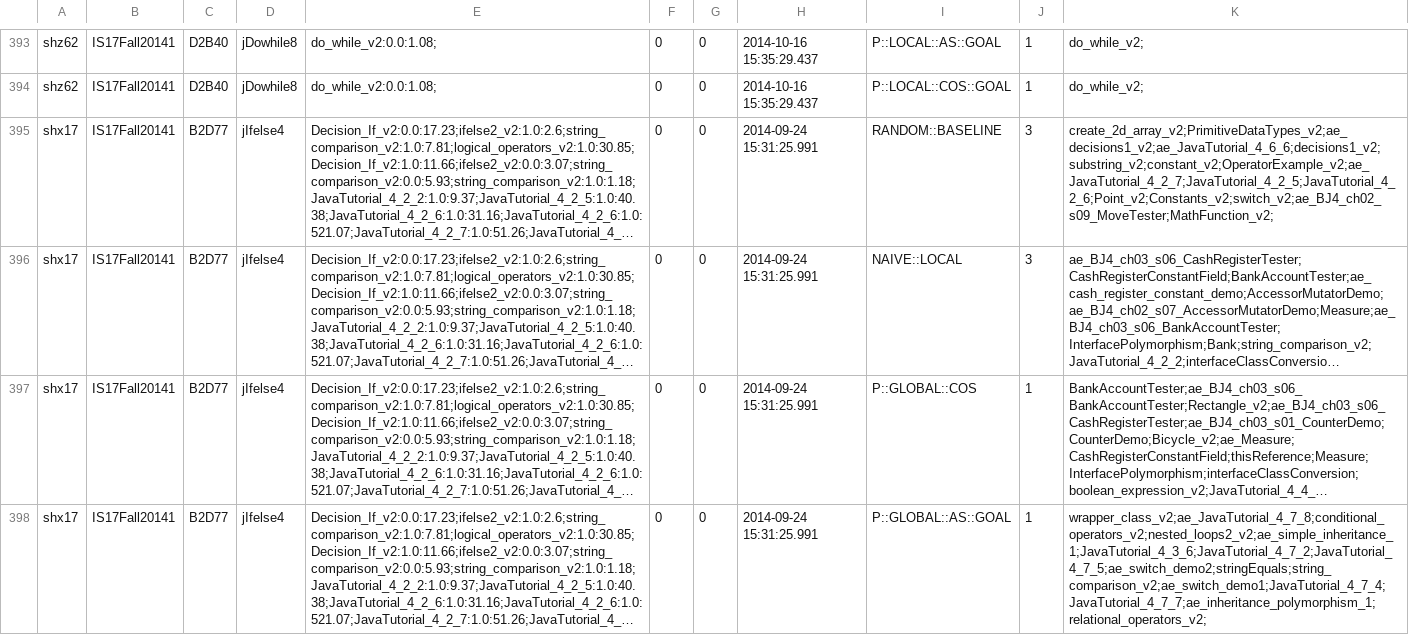
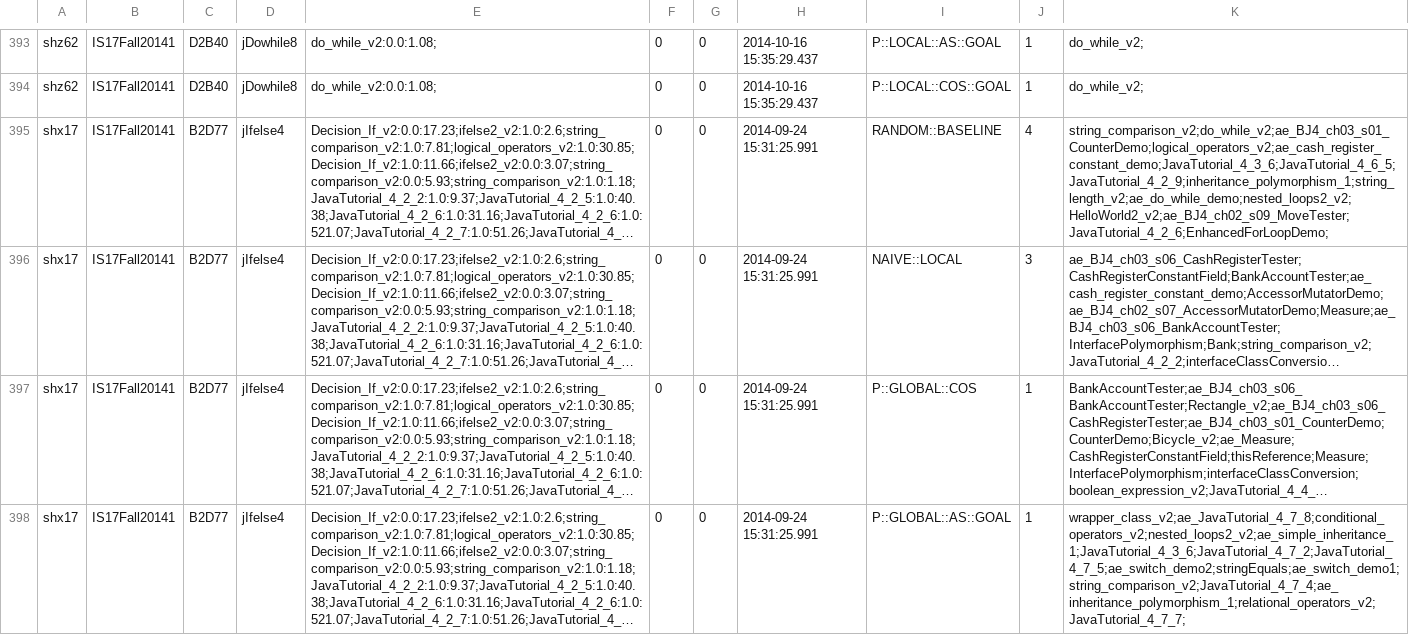
Before and after one commit to rhit2020/contentSim, a CSV file: contentSim/resources/outputLearning_0_summary_qe.csv, drawn as a sheet; only a part is shown, gaps mark what is left out; long unchanged cells end in …; the diff covers the shown part only; the diff names each change by its address in the sheet, - before the commit and + after, or states it on an @@ line.

```diff
--- a/contentSim/resources/outputLearning_0_summary_qe.csv
+++ b/contentSim/resources/outputLearning_0_summary_qe.csv
-J395: 3
+J395: 4
-K395: create_2d_array_v2;PrimitiveDataTypes_v2;ae_decisions1_v2;ae_JavaTutorial_4_6_6;decisions1_v2;substring_v2;constant_v2;OperatorExample_v2;ae_JavaTutorial_4_2_7;JavaTutorial_4_2_5;JavaTutorial_4_2_6;Point_v2;Constants_v2;switch_v2;ae_BJ4_ch02_s09_MoveTester;MathFunction_v2;
+K395: string_comparison_v2;do_while_v2;ae_BJ4_ch03_s01_CounterDemo;logical_operators_v2;ae_cash_register_constant_demo;JavaTutorial_4_3_6;JavaTutorial_4_6_5;JavaTutorial_4_2_9;inheritance_polymorphism_1;string_length_v2;ae_do_while_demo;nested_loops2_v2;HelloWorld2_v2;ae_BJ4_ch02_s09_MoveTester;JavaTutorial_4_2_6;EnhancedForLoopDemo;
-K398: wrapper_class_v2;ae_JavaTutorial_4_7_8;conditional_operators_v2;nested_loops2_v2;ae_simple_inheritance_1;JavaTutorial_4_3_6;JavaTutorial_4_7_2;JavaTutorial_4_7_5;ae_switch_demo2;stringEquals;string_comparison_v2;ae_switch_demo1;JavaTutorial_4_7_4;JavaTutorial_4_7_7;ae_inheritance_polymorphism_1;relational_operators_v2;
+K398: wrapper_class_v2;ae_JavaTutorial_4_7_8;conditional_operators_v2;nested_loops2_v2;ae_simple_inheritance_1;JavaTutorial_4_3_6;JavaTutorial_4_7_2;JavaTutorial_4_7_5;ae_switch_demo2;stringEquals;ae_switch_demo1;string_comparison_v2;JavaTutorial_4_7_4;ae_inheritance_polymorphism_1;relational_operators_v2;JavaTutorial_4_7_7;
```
Also changed, not shown: 5 added rows, 5 removed rows and 42 edited cells elsewhere in this file, 44 other files.
